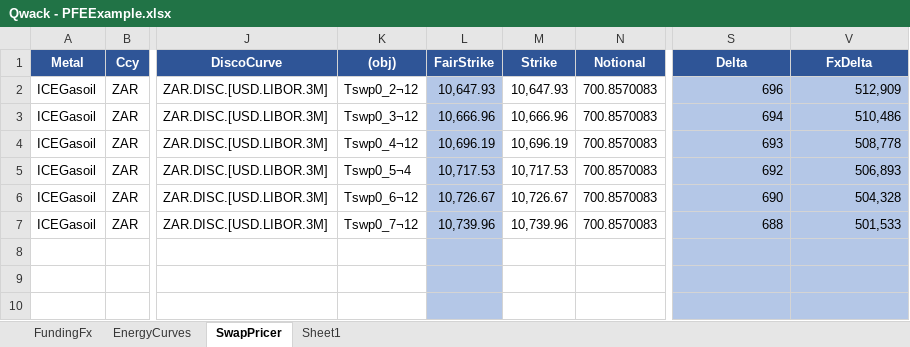
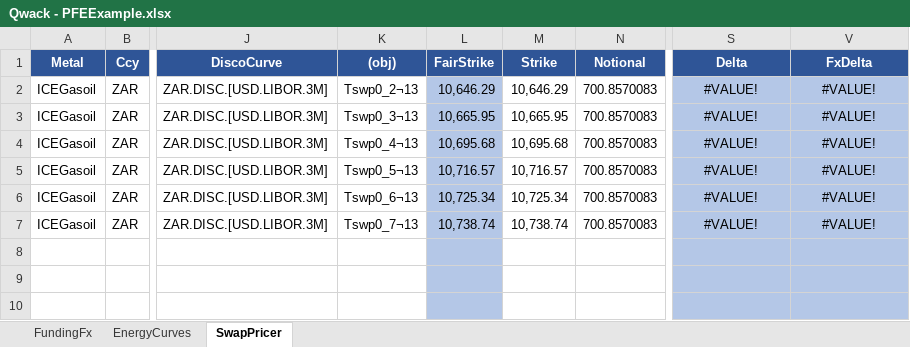
Before and after one commit to cetusfinance/qwack, an Excel workbook: examples/Qwack - PFEExample.xlsx, sheet SwapPricer, drawn as a sheet; only a part is shown, gaps mark what is left out; values as stored, in another font and other column widths than the file's, no borders; the diff covers the shown part only; the diff names each change by its address in the sheet, - before the commit and + after, or states it on an @@ line.

```diff
--- a/examples/Qwack - PFEExample.xlsx (sheet SwapPricer)
+++ b/examples/Qwack - PFEExample.xlsx (sheet SwapPricer)
-sheet tab: Sheet1
-K2 ((obj)): Tswp0_2¬12
+K2 ((obj)): Tswp0_2¬13
-L2 (FairStrike): 10,647.93
+L2 (FairStrike): 10,646.29
-M2 (Strike): 10,647.93
+M2 (Strike): 10,646.29
-S2 (Delta): 696
+S2 (Delta): #VALUE!
-S2:S7 alignment: right
+S2:S7 alignment: center
-V2 (FxDelta): 512,909
+V2 (FxDelta): #VALUE!
-V2:V7 alignment: right
+V2:V7 alignment: center
-K3 ((obj)): Tswp0_3¬12
+K3 ((obj)): Tswp0_3¬13
-L3 (FairStrike): 10,666.96
+L3 (FairStrike): 10,665.95
-M3 (Strike): 10,666.96
+M3 (Strike): 10,665.95
-S3 (Delta): 694
+S3 (Delta): #VALUE!
-V3 (FxDelta): 510,486
+V3 (FxDelta): #VALUE!
-K4 ((obj)): Tswp0_4¬12
+K4 ((obj)): Tswp0_4¬13
-L4 (FairStrike): 10,696.19
+L4 (FairStrike): 10,695.68
-M4 (Strike): 10,696.19
+M4 (Strike): 10,695.68
-S4 (Delta): 693
+S4 (Delta): #VALUE!
-V4 (FxDelta): 508,778
+V4 (FxDelta): #VALUE!
-K5 ((obj)): Tswp0_5¬4
+K5 ((obj)): Tswp0_5¬13
-L5 (FairStrike): 10,717.53
+L5 (FairStrike): 10,716.57
-M5 (Strike): 10,717.53
+M5 (Strike): 10,716.57
-S5 (Delta): 692
+S5 (Delta): #VALUE!
-V5 (FxDelta): 506,893
+V5 (FxDelta): #VALUE!
-K6 ((obj)): Tswp0_6¬12
+K6 ((obj)): Tswp0_6¬13
-L6 (FairStrike): 10,726.67
+L6 (FairStrike): 10,725.34
-M6 (Strike): 10,726.67
+M6 (Strike): 10,725.34
-S6 (Delta): 690
+S6 (Delta): #VALUE!
-V6 (FxDelta): 504,328
+V6 (FxDelta): #VALUE!
-K7 ((obj)): Tswp0_7¬12
+K7 ((obj)): Tswp0_7¬13
-L7 (FairStrike): 10,739.96
+L7 (FairStrike): 10,738.74
-M7 (Strike): 10,739.96
+M7 (Strike): 10,738.74
-S7 (Delta): 688
+S7 (Delta): #VALUE!
-V7 (FxDelta): 501,533
+V7 (FxDelta): #VALUE!
```
Also changed, not shown: 13 added rows, 13 removed rows and 1 edited cell elsewhere in this sheet, sheet EnergyCurves, sheet FundingFx, formulas that keep their value, hidden cells, examples/Qwack - YeildCurveExample.xlsx, 22 other files.
